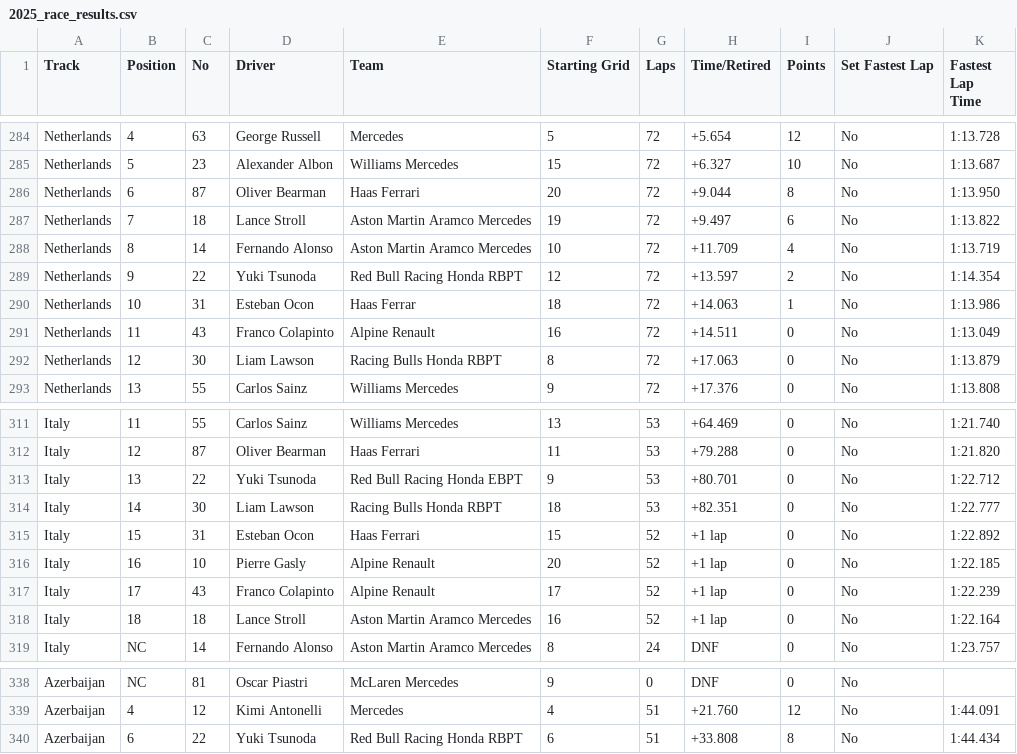
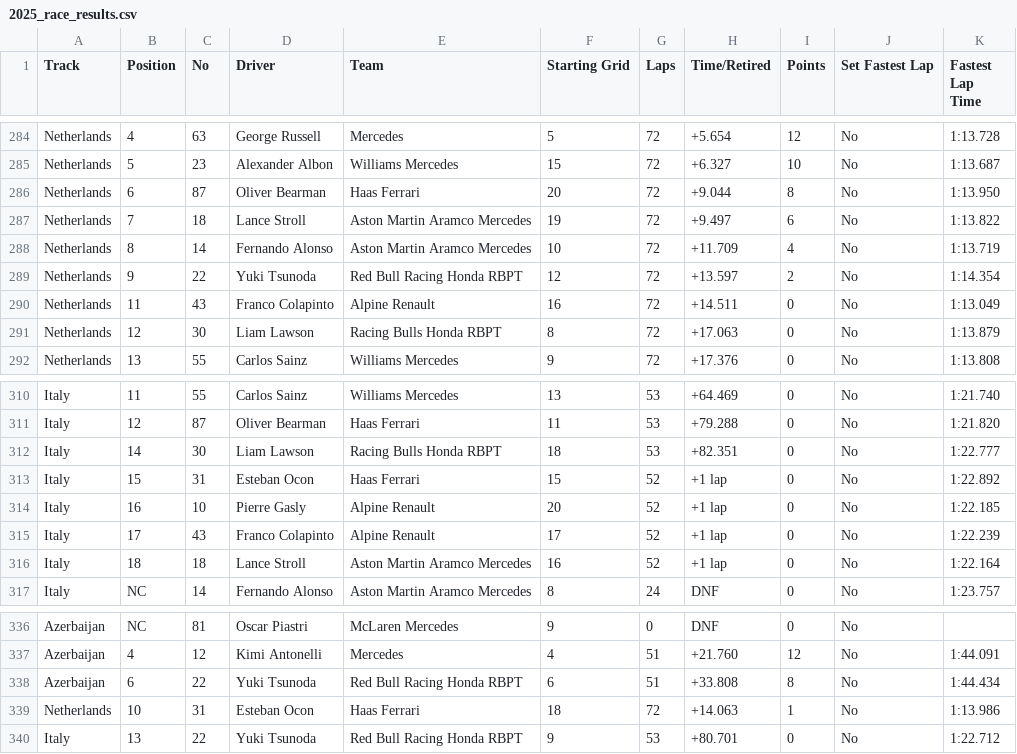
Before and after one commit to emersonvasconcelos/f1, a CSV file: 2025_race_results.csv, drawn as a sheet; only a part is shown, gaps mark what is left out; removed rows and columns are numbered as before the commit, all else as after; the diff names each change by its address in the sheet, - before the commit and + after, or states it on an @@ line.

Commit message:
Atualizando os Dados da Temporada F1-25
Atualizando os Dados da Temporada F1-25

```diff
--- a/2025_race_results.csv
+++ b/2025_race_results.csv
-row 290: Netherlands | 10 | 31 | Esteban Ocon | Haas Ferrar | 18 | 72 | +14.063 | 1 | No | 1:13.986
-row 313: Italy | 13 | 22 | Yuki Tsunoda | Red Bull Racing Honda EBPT | 9 | 53 | +80.701 | 0 | No | 1:22.712
+row 339: Netherlands | 10 | 31 | Esteban Ocon | Haas Ferrari | 18 | 72 | +14.063 | 1 | No | 1:13.986
+row 340: Italy | 13 | 22 | Yuki Tsunoda | Red Bull Racing Honda RBPT | 9 | 53 | +80.701 | 0 | No | 1:22.712
```
